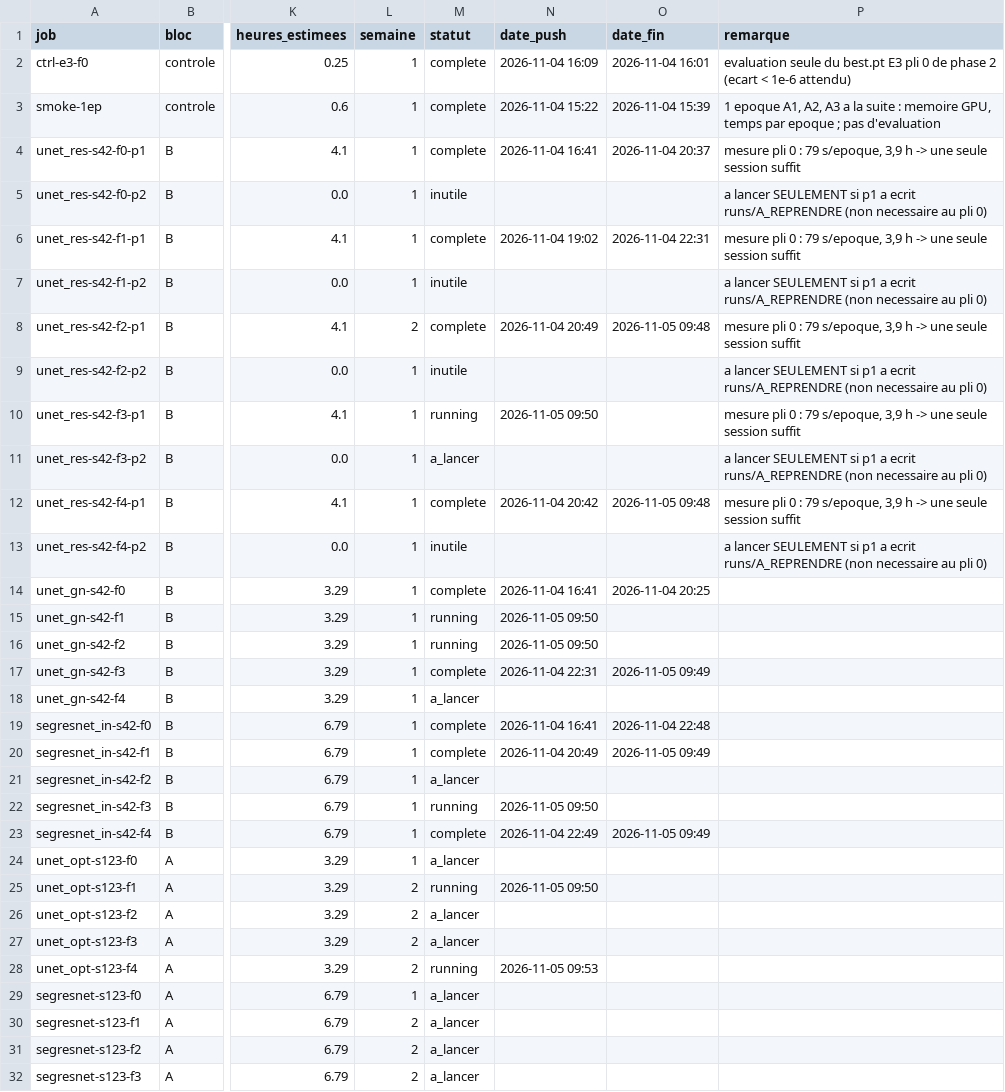
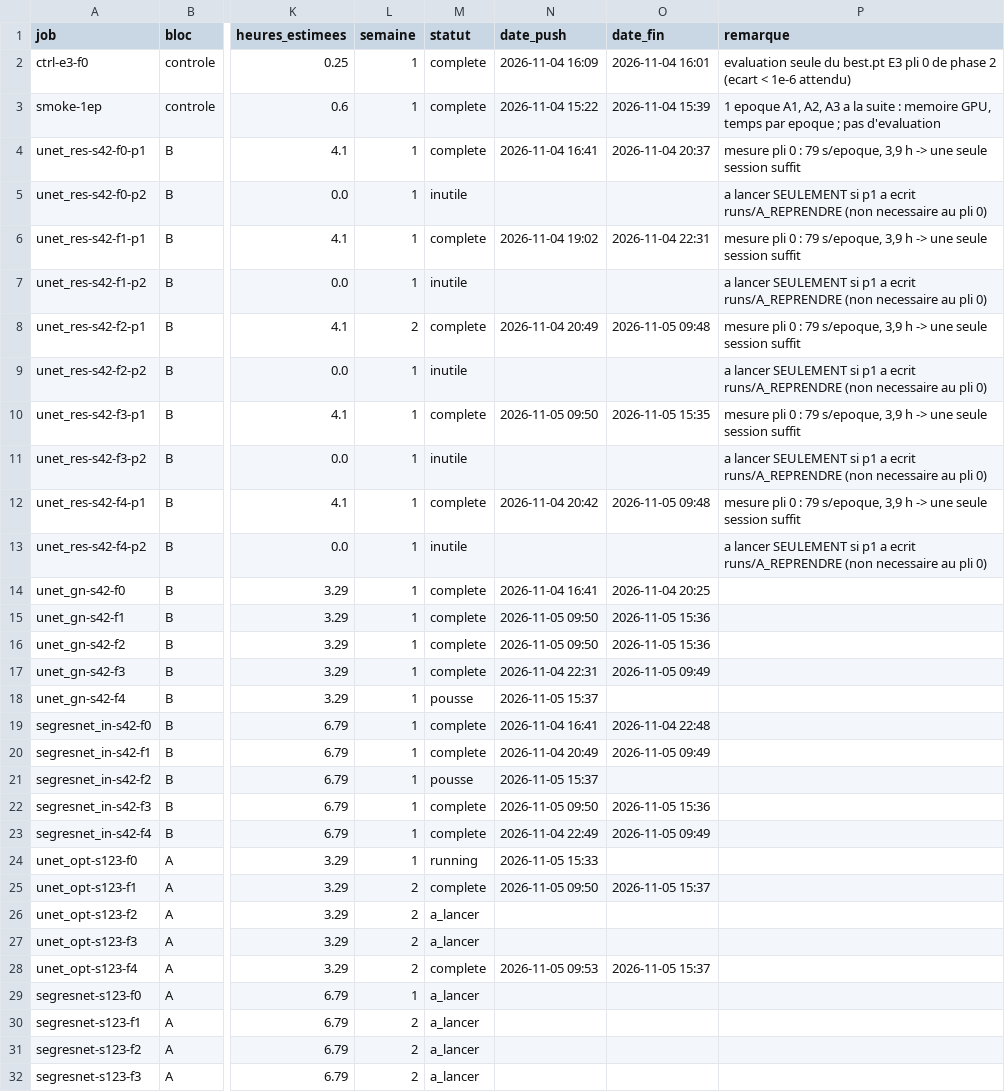
Before and after one commit to NSSIRI/mrgrt-seg, a CSV file: phase3_ablation/runs_plan.csv, drawn as a sheet; only a part is shown, gaps mark what is left out; the diff names each change by its address in the sheet, - before the commit and + after, or states it on an @@ line.

```diff
--- a/phase3_ablation/runs_plan.csv
+++ b/phase3_ablation/runs_plan.csv
-M10 (statut): running
+M10 (statut): complete
-O10 (date_fin): (empty)
+O10 (date_fin): 2026-11-05 15:35
-M11 (statut): a_lancer
+M11 (statut): inutile
-M15:M16 (statut): running
+M15:M16 (statut): complete
-O15:O16 (date_fin): (empty)
+O15:O16 (date_fin): 2026-11-05 15:36
-M18 (statut): a_lancer
+M18 (statut): pousse
-N18 (date_push): (empty)
+N18 (date_push): 2026-11-05 15:37
-M21 (statut): a_lancer
+M21 (statut): pousse
-N21 (date_push): (empty)
+N21 (date_push): 2026-11-05 15:37
-M22 (statut): running
+M22 (statut): complete
-O22 (date_fin): (empty)
+O22 (date_fin): 2026-11-05 15:36
-M24 (statut): a_lancer
+M24 (statut): running
-N24 (date_push): (empty)
+N24 (date_push): 2026-11-05 15:33
-M25 (statut): running
+M25 (statut): complete
-O25 (date_fin): (empty)
+O25 (date_fin): 2026-11-05 15:37
-M28 (statut): running
+M28 (statut): complete
-O28 (date_fin): (empty)
+O28 (date_fin): 2026-11-05 15:37
```
Also changed, not shown: phase3_ablation/analyse/bilan_intermediaire.csv, 1 other file.
